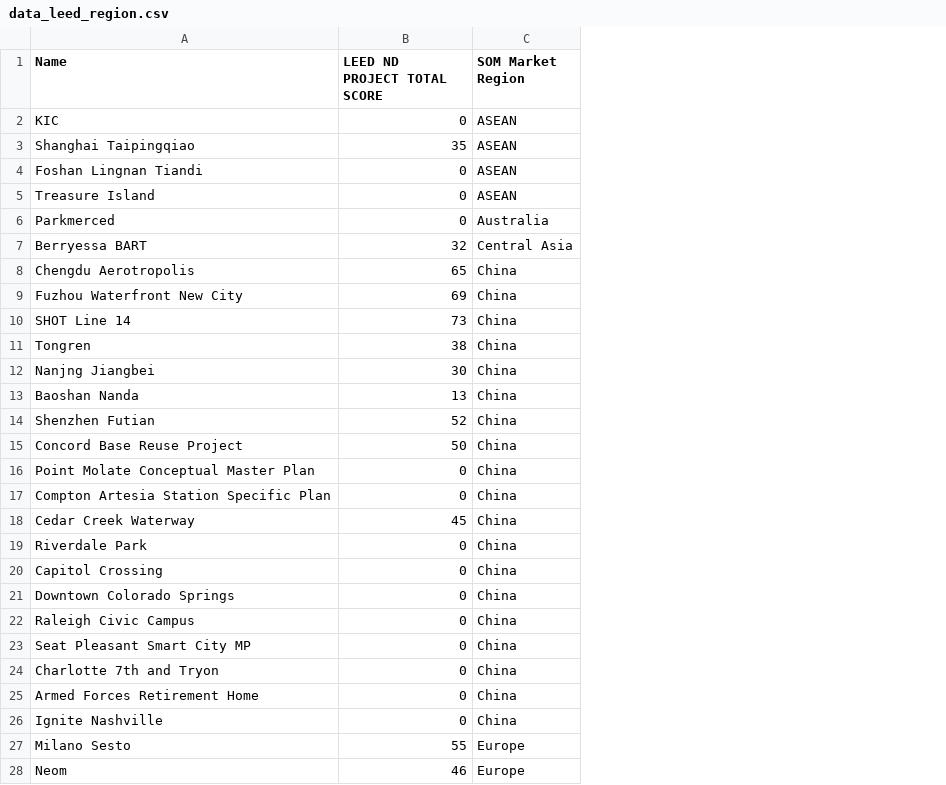
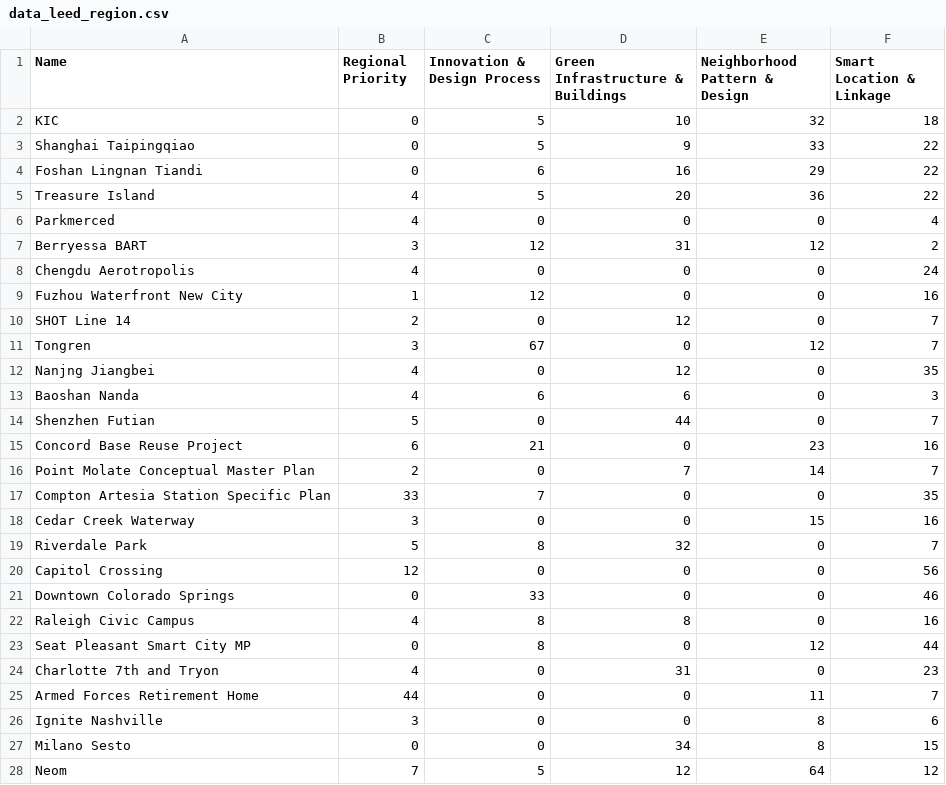
Before and after one commit to wenhaowuuu/60daychallenge, a CSV file: data_leed_region.csv, drawn as a sheet; only a part is shown; removed rows and columns are numbered as before the commit, all else as after; ↵ is a line break in a cell; the diff covers the shown part only; the diff names each change by its address in the sheet, - before the commit and + after, or states it on an @@ line.

```diff
--- a/data_leed_region.csv
+++ b/data_leed_region.csv
+column B (Regional Priority), rows 2-28: 0 | 0 | 0 | 4 | 4 | 3 | 4 | 1 | 2 | 3 | 4 | 4 | 5 | 6 | 2 | 33 | 3 | 5 | 12 | 0 | 4 | 0 | 4 | 44 | 3 | 0 | 7
+column C (Innovation & Design Process), rows 2-28: 5 | 5 | 6 | 5 | 0 | 12 | 0 | 12 | 0 | 67 | 0 | 6 | 0 | 21 | 0 | 7 | 0 | 8 | 0 | 33 | 8 | 8 | 0 | 0 | 0 | 0 | 5
+column D (Green Infrastructure & Buildings), rows 2-28: 10 | 9 | 16 | 20 | 0 | 31 | 0 | 0 | 12 | 0 | 12 | 6 | 44 | 0 | 7 | 0 | 0 | 32 | 0 | 0 | 8 | 0 | 31 | 0 | 0 | 34 | 12
-column C (SOM Market Region), rows 2-28: ASEAN | ASEAN | ASEAN | ASEAN | Australia | Central Asia | China | China | China | China | China | China | China | China | China | China | China | China | China | China | China | China | China | China | China | Europe | Europe
+column F (Smart Location & Linkage), rows 2-28: 18 | 22 | 22 | 22 | 4 | 2 | 24 | 16 | 7 | 7 | 35 | 3 | 7 | 16 | 7 | 35 | 16 | 7 | 56 | 46 | 16 | 44 | 23 | 7 | 6 | 15 | 12
-E1: LEED ND ↵ PROJECT TOTAL SCORE
+E1: Neighborhood Pattern & Design
-E2 (Neighborhood Pattern & Design): 0
+E2 (Neighborhood Pattern & Design): 32
-E3 (Neighborhood Pattern & Design): 35
+E3 (Neighborhood Pattern & Design): 33
-E4 (Neighborhood Pattern & Design): 0
+E4 (Neighborhood Pattern & Design): 29
-E5 (Neighborhood Pattern & Design): 0
+E5 (Neighborhood Pattern & Design): 36
-E7 (Neighborhood Pattern & Design): 32
+E7 (Neighborhood Pattern & Design): 12
-E8 (Neighborhood Pattern & Design): 65
+E8 (Neighborhood Pattern & Design): 0
-E9 (Neighborhood Pattern & Design): 69
+E9 (Neighborhood Pattern & Design): 0
-E10 (Neighborhood Pattern & Design): 73
+E10 (Neighborhood Pattern & Design): 0
-E11 (Neighborhood Pattern & Design): 38
+E11 (Neighborhood Pattern & Design): 12
-E12 (Neighborhood Pattern & Design): 30
+E12 (Neighborhood Pattern & Design): 0
-E13 (Neighborhood Pattern & Design): 13
+E13 (Neighborhood Pattern & Design): 0
-E14 (Neighborhood Pattern & Design): 52
+E14 (Neighborhood Pattern & Design): 0
-E15 (Neighborhood Pattern & Design): 50
+E15 (Neighborhood Pattern & Design): 23
-E16 (Neighborhood Pattern & Design): 0
+E16 (Neighborhood Pattern & Design): 14
-E18 (Neighborhood Pattern & Design): 45
+E18 (Neighborhood Pattern & Design): 15
-E23 (Neighborhood Pattern & Design): 0
+E23 (Neighborhood Pattern & Design): 12
-E25 (Neighborhood Pattern & Design): 0
+E25 (Neighborhood Pattern & Design): 11
-E26 (Neighborhood Pattern & Design): 0
+E26 (Neighborhood Pattern & Design): 8
-E27 (Neighborhood Pattern & Design): 55
+E27 (Neighborhood Pattern & Design): 8
-E28 (Neighborhood Pattern & Design): 46
+E28 (Neighborhood Pattern & Design): 64
```
Also changed, not shown: 23 removed rows and 11 edited cells elsewhere in this file, 2 other files.
